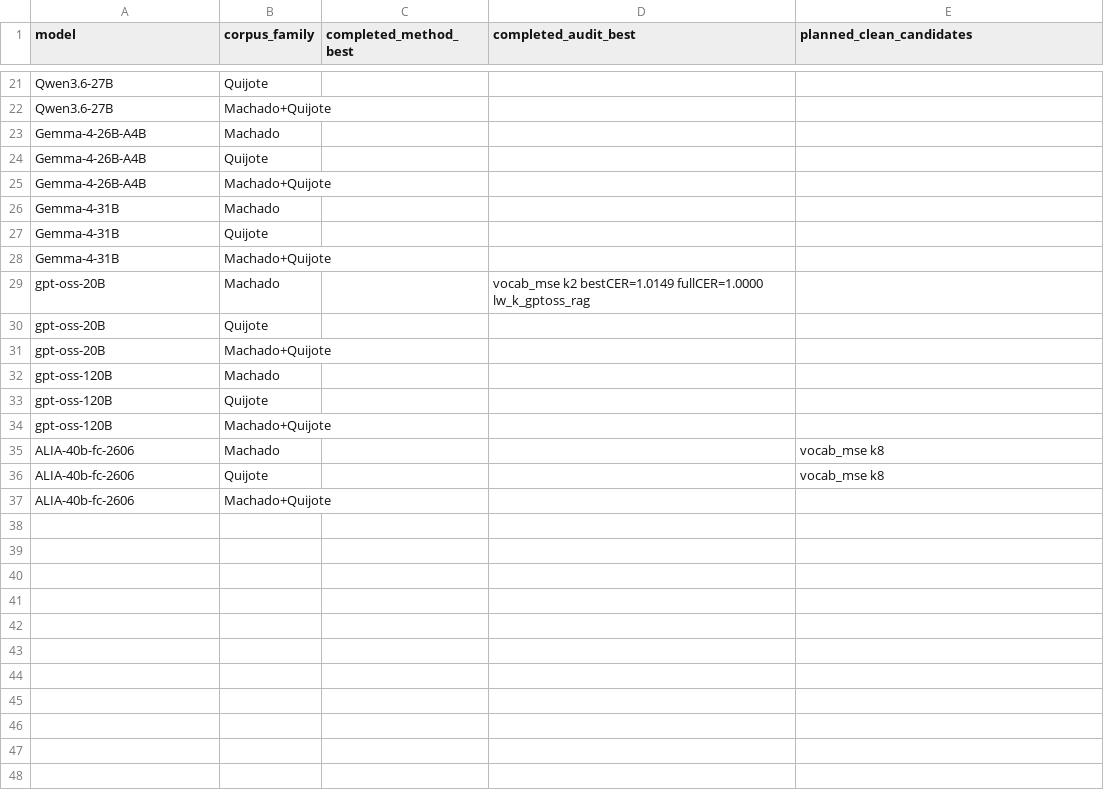
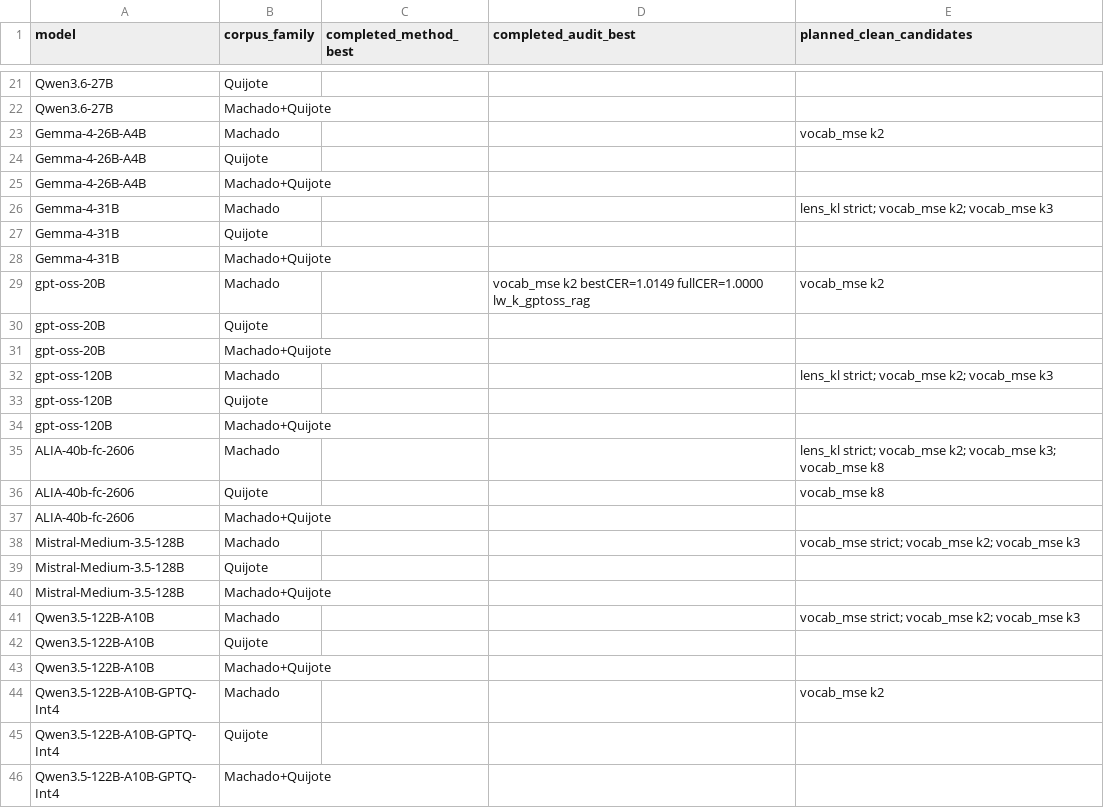
Before and after one commit to arivero/selfupdate, a CSV file: runs/objective_candidate_matrix.csv, drawn as a sheet; only a part is shown, gaps mark what is left out.

```diff
--- a/runs/objective_candidate_matrix.csv
+++ b/runs/objective_candidate_matrix.csv
@@ -22,16 +22,25 @@ Qwen3.6-27B,Quijote,,,
 Qwen3.6-27B,Machado+Quijote,,,
-Gemma-4-26B-A4B,Machado,,,
+Gemma-4-26B-A4B,Machado,,,vocab_mse k2
 Gemma-4-26B-A4B,Quijote,,,
 Gemma-4-26B-A4B,Machado+Quijote,,,
-Gemma-4-31B,Machado,,,
+Gemma-4-31B,Machado,,,lens_kl strict; vocab_mse k2; vocab_mse k3
 Gemma-4-31B,Quijote,,,
 Gemma-4-31B,Machado+Quijote,,,
-gpt-oss-20B,Machado,,vocab_mse k2 bestCER=1.0149 fullCER=1.0000 lw_k_gptoss_rag,
+gpt-oss-20B,Machado,,vocab_mse k2 bestCER=1.0149 fullCER=1.0000 lw_k_gptoss_rag,vocab_mse k2
 gpt-oss-20B,Quijote,,,
 gpt-oss-20B,Machado+Quijote,,,
-gpt-oss-120B,Machado,,,
+gpt-oss-120B,Machado,,,lens_kl strict; vocab_mse k2; vocab_mse k3
 gpt-oss-120B,Quijote,,,
 gpt-oss-120B,Machado+Quijote,,,
-ALIA-40b-fc-2606,Machado,,,vocab_mse k8
+ALIA-40b-fc-2606,Machado,,,lens_kl strict; vocab_mse k2; vocab_mse k3; vocab_mse k8
 ALIA-40b-fc-2606,Quijote,,,vocab_mse k8
 ALIA-40b-fc-2606,Machado+Quijote,,,
+Mistral-Medium-3.5-128B,Machado,,,vocab_mse strict; vocab_mse k2; vocab_mse k3
+Mistral-Medium-3.5-128B,Quijote,,,
+Mistral-Medium-3.5-128B,Machado+Quijote,,,
+Qwen3.5-122B-A10B,Machado,,,vocab_mse strict; vocab_mse k2; vocab_mse k3
+Qwen3.5-122B-A10B,Quijote,,,
+Qwen3.5-122B-A10B,Machado+Quijote,,,
+Qwen3.5-122B-A10B-GPTQ-Int4,Machado,,,vocab_mse k2
+Qwen3.5-122B-A10B-GPTQ-Int4,Quijote,,,
+Qwen3.5-122B-A10B-GPTQ-Int4,Machado+Quijote,,,
```
Also changed, not shown: runs/experiment_coverage_matrix.csv, 8 other files.
